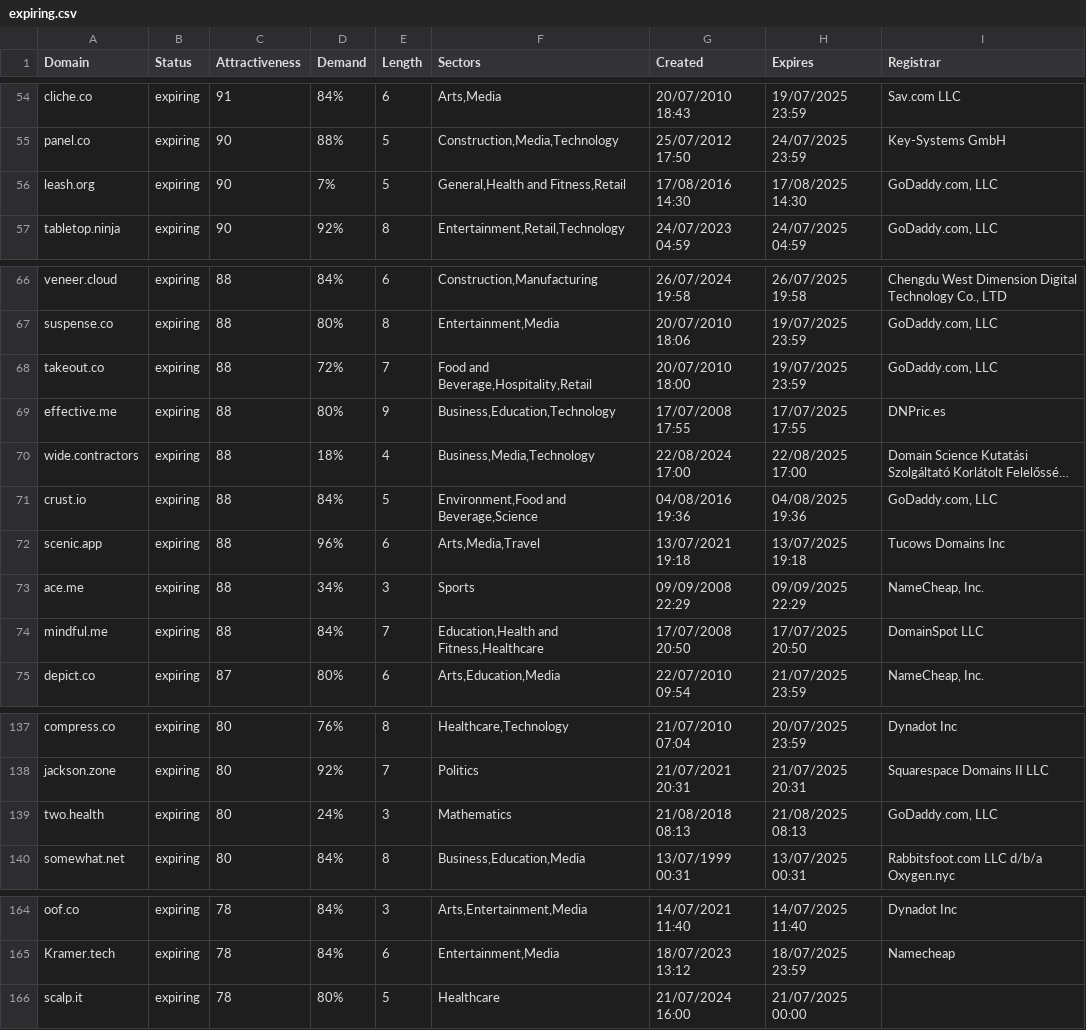
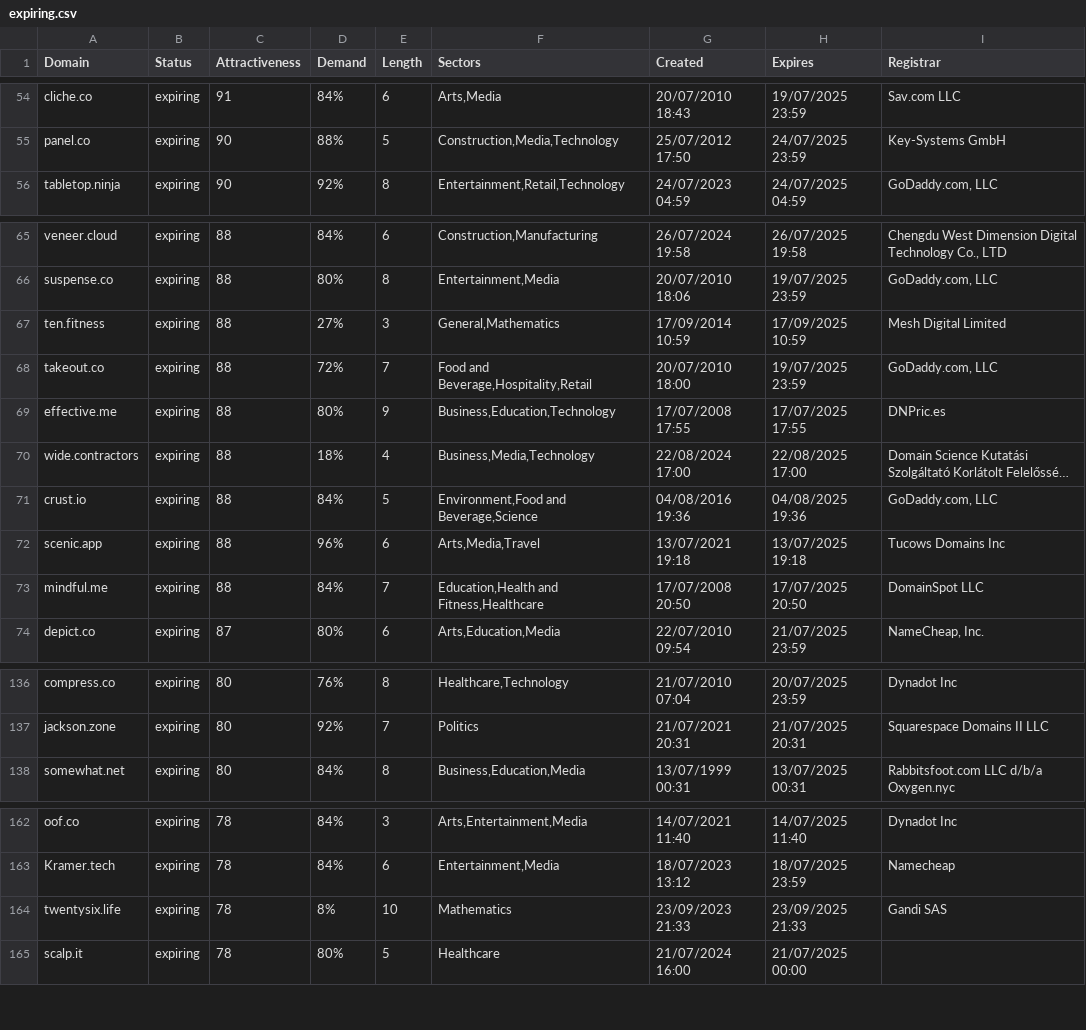
Before and after one commit to UniqueDomains/expiring-oneword-domains, a CSV file: expiring.csv, drawn as a sheet; only a part is shown, gaps mark what is left out; long unchanged cells end in …; removed rows and columns are numbered as before the commit, all else as after; the diff covers the shown part only; the diff names each change by its address in the sheet, - before the commit and + after, or states it on an @@ line.

```diff
--- a/expiring.csv
+++ b/expiring.csv
-row 56: leash.org | expiring | 90 | 7% | 5 | General,Health and Fitness,Retail | 17/08/2016 14:30 | 17/08/2025 14:30 | GoDaddy.com, LLC
+row 67: ten.fitness | expiring | 88 | 27% | 3 | General,Mathematics | 17/09/2014 10:59 | 17/09/2025 10:59 | Mesh Digital Limited
-row 73: ace.me | expiring | 88 | 34% | 3 | Sports | 09/09/2008 22:29 | 09/09/2025 22:29 | NameCheap, Inc.
-row 139: two.health | expiring | 80 | 24% | 3 | Mathematics | 21/08/2018 08:13 | 21/08/2025 08:13 | GoDaddy.com, LLC
+row 164: twentysix.life | expiring | 78 | 8% | 10 | Mathematics | 23/09/2023 21:33 | 23/09/2025 21:33 | Gandi SAS
```
Also changed, not shown: 3 added rows and 2 removed rows elsewhere in this file, 2 other files.
